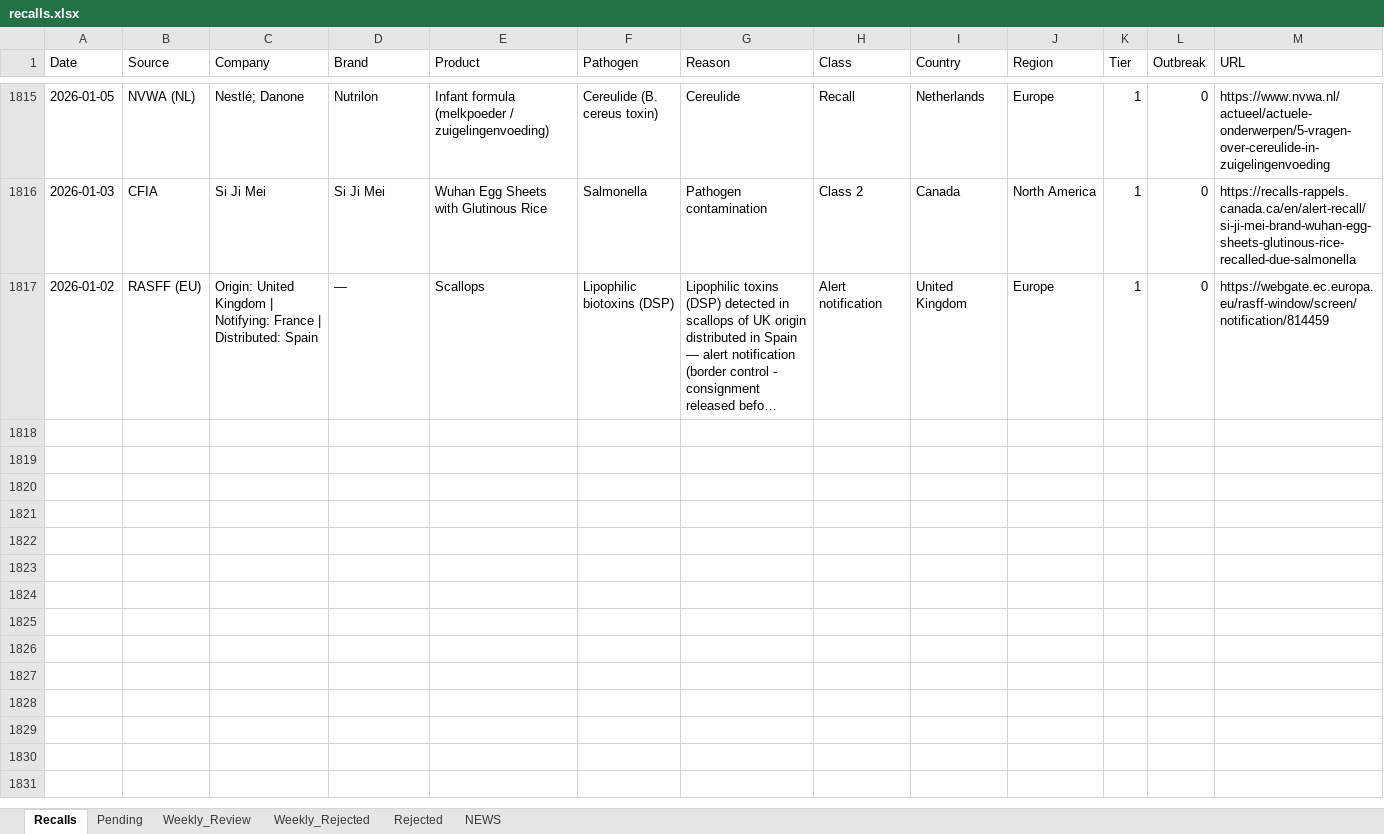
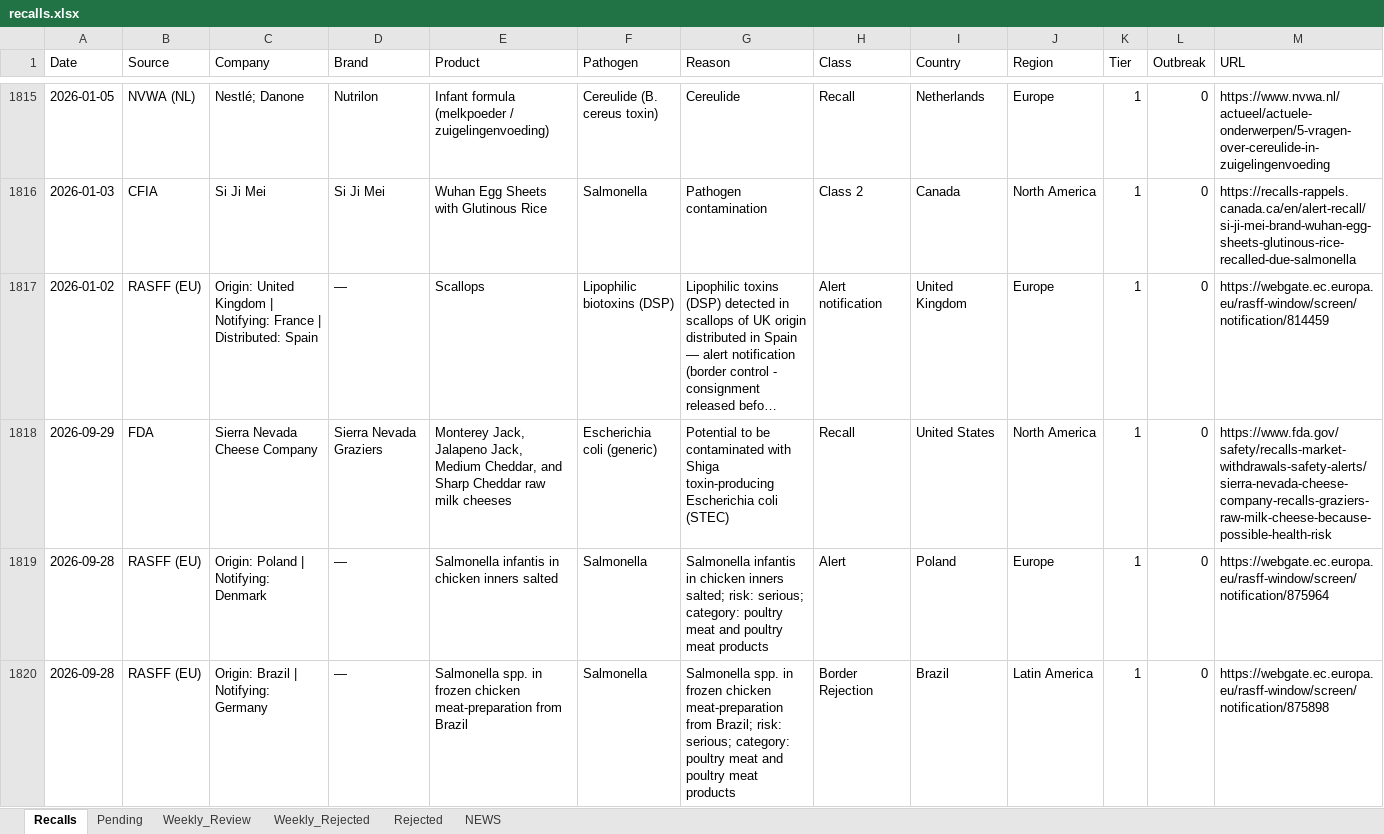
Before and after one commit to gstoforos/Food-Safety-Intelligence-System, an Excel workbook: docs/data/recalls.xlsx, sheet Recalls, drawn as a sheet; only a part is shown, gaps mark what is left out; long unchanged cells end in …; values as stored, in another font and other column widths than the file's, no borders; rows hold the shown columns only; the diff covers the shown part only; the diff names each change by its address in the sheet, - before the commit and + after, or states it on an @@ line.

```diff
--- a/docs/data/recalls.xlsx (sheet Recalls)
+++ b/docs/data/recalls.xlsx (sheet Recalls)
+row 1818: 2026-09-29 | FDA | Sierra Nevada Cheese Company | Sierra Nevada Graziers | Monterey Jack, Jalapeno Jack, Medium Cheddar, and Sharp Cheddar raw milk cheeses | Escherichia coli (generic) | Potential to be contaminated with Shiga toxin-producing Escherichia coli (STEC) | Recall | United States | North America | 1 | 0 | https://www.fda.gov/safety/recalls-market-withdrawals-safety-alerts/sierra-nevada-cheese-company-recalls-graziers-raw-milk-cheese-because-possible-health-risk
+row 1819: 2026-09-28 | RASFF (EU) | Origin: Poland | Notifying: Denmark | — | Salmonella infantis in chicken inners salted | Salmonella | Salmonella infantis in chicken inners salted; risk: serious; category: poultry meat and poultry meat products | Alert | Poland | Europe | 1 | 0 | https://webgate.ec.europa.eu/rasff-window/screen/notification/875964
+row 1820: 2026-09-28 | RASFF (EU) | Origin: Brazil | Notifying: Germany | — | Salmonella spp. in frozen chicken meat-preparation from Brazil | Salmonella | Salmonella spp. in frozen chicken meat-preparation from Brazil; risk: serious; category: poultry meat and poultry meat products | Border Rejection | Brazil | Latin America | 1 | 0 | https://webgate.ec.europa.eu/rasff-window/screen/notification/875898
```
Also changed, not shown: 6 added rows elsewhere in this sheet, sheet Weekly_Review, sheet Pending, 10 other files.
